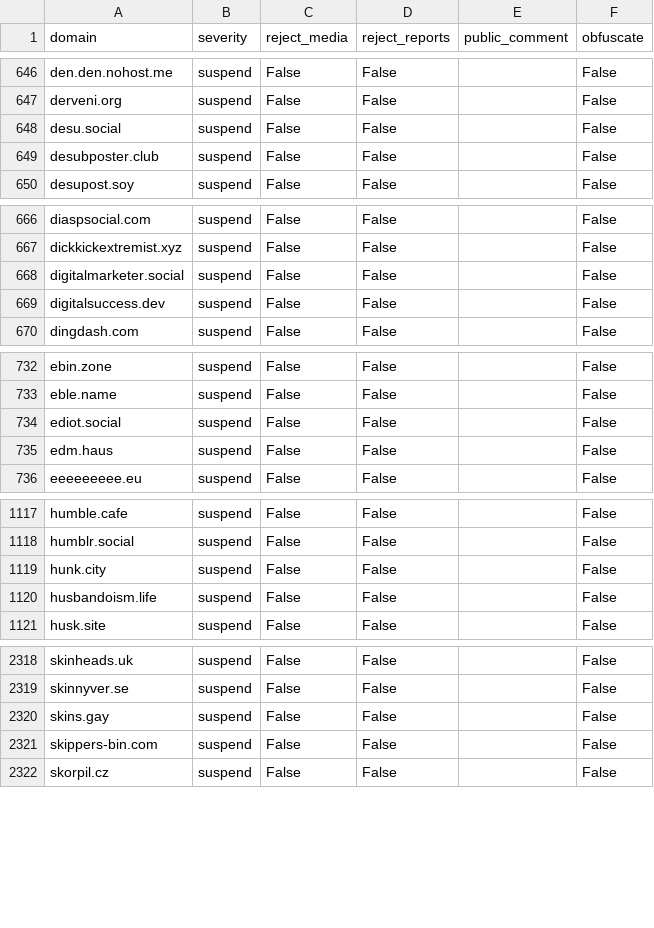
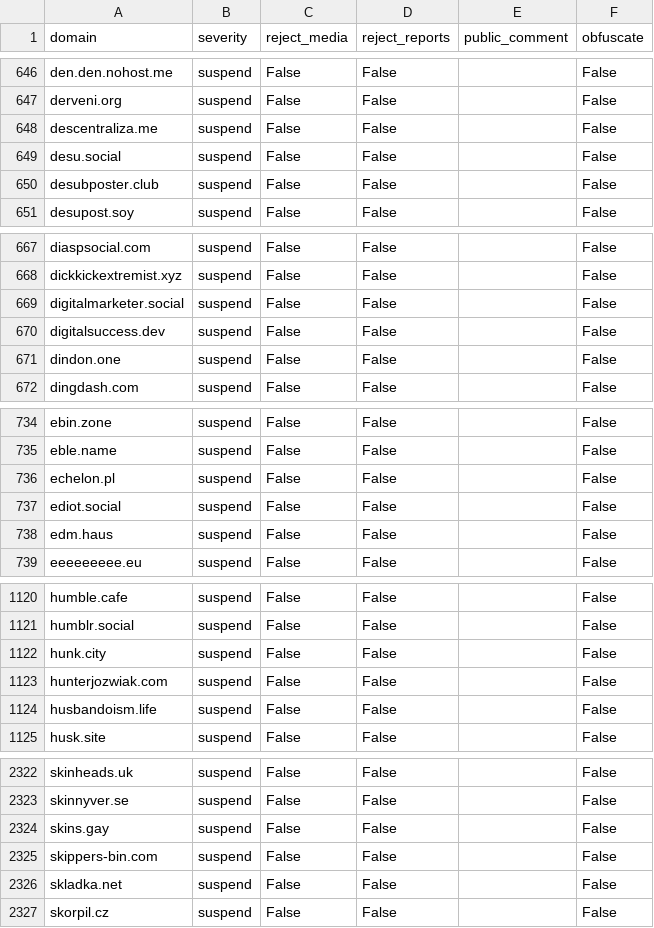
Before and after one commit to sgrigson/oliphant, a CSV file: blocklists/_unified_max_blocklist.csv, drawn as a sheet; only a part is shown, gaps mark what is left out; the diff covers the shown part only.

```diff
--- a/blocklists/_unified_max_blocklist.csv
+++ b/blocklists/_unified_max_blocklist.csv
@@ -647,2 +647,3 @@ den.den.nohost.me,suspend,False,False,,False
 derveni.org,suspend,False,False,,False
+descentraliza.me,suspend,False,False,,False
 desu.social,suspend,False,False,,False
@@ -669,2 +670,3 @@ digitalmarketer.social,suspend,False,False,,False
 digitalsuccess.dev,suspend,False,False,,False
+dindon.one,suspend,False,False,,False
 dingdash.com,suspend,False,False,,False
@@ -733,2 +735,3 @@ ebin.zone,suspend,False,False,,False
 eble.name,suspend,False,False,,False
+echelon.pl,suspend,False,False,,False
 ediot.social,suspend,False,False,,False
@@ -1119,2 +1122,3 @@ humblr.social,suspend,False,False,,False
 hunk.city,suspend,False,False,,False
+hunterjozwiak.com,suspend,False,False,,False
 husbandoism.life,suspend,False,False,,False
@@ -2321,2 +2325,3 @@ skins.gay,suspend,False,False,,False
 skippers-bin.com,suspend,False,False,,False
+skladka.net,suspend,False,False,,False
 skorpil.cz,suspend,False,False,,False
```
Also changed, not shown: 1 added row elsewhere in this file, blocklists/_unified_tier2_blocklist.csv, blocklists/_unified_tier3_blocklist.csv, 2 other files.
